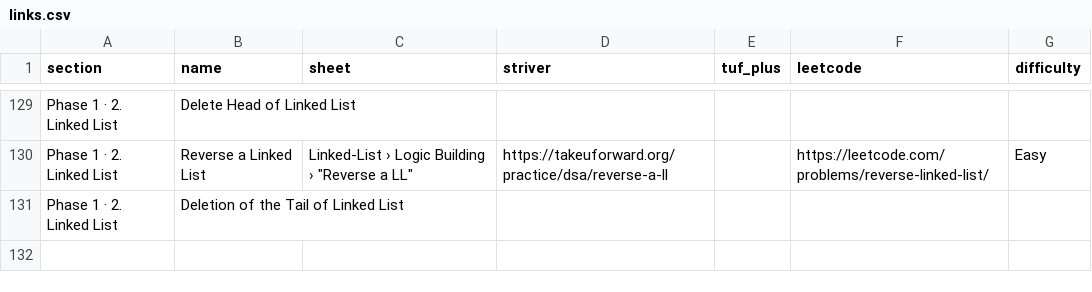
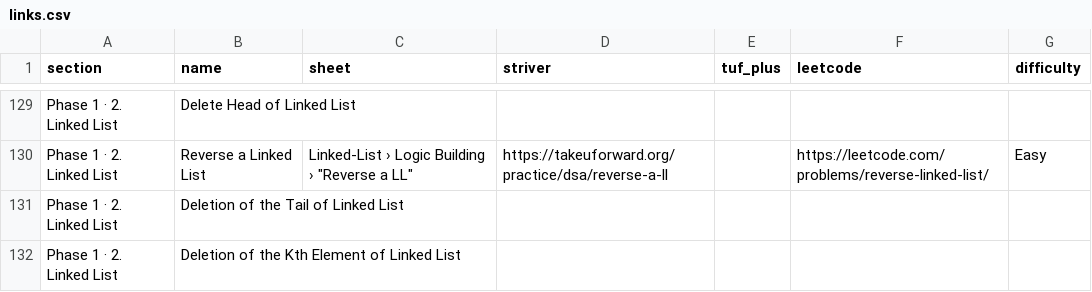
Before and after one commit to miran786/DSA, a CSV file: links.csv, drawn as a sheet; only a part is shown, gaps mark what is left out.

Commit message:
Links for Deletion of the Kth Element of Linked List

```diff
--- a/links.csv
+++ b/links.csv
@@ -131 +131,2 @@ Phase 1 · 2. Linked List,Reverse a Linked List,"Linked-List › Logic Building
 Phase 1 · 2. Linked List,Deletion of the Tail of Linked List,,,,,
+Phase 1 · 2. Linked List,Deletion of the Kth Element of Linked List,,,,,
```
